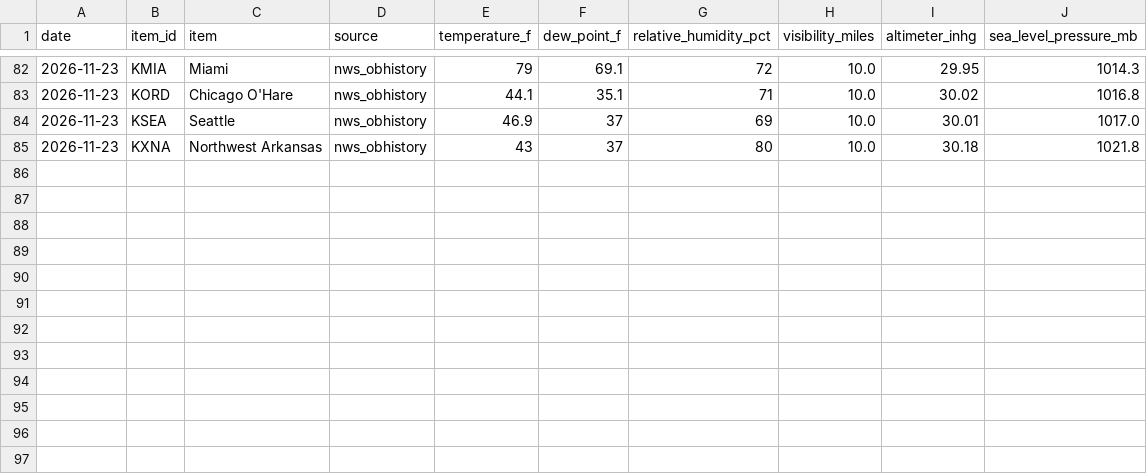
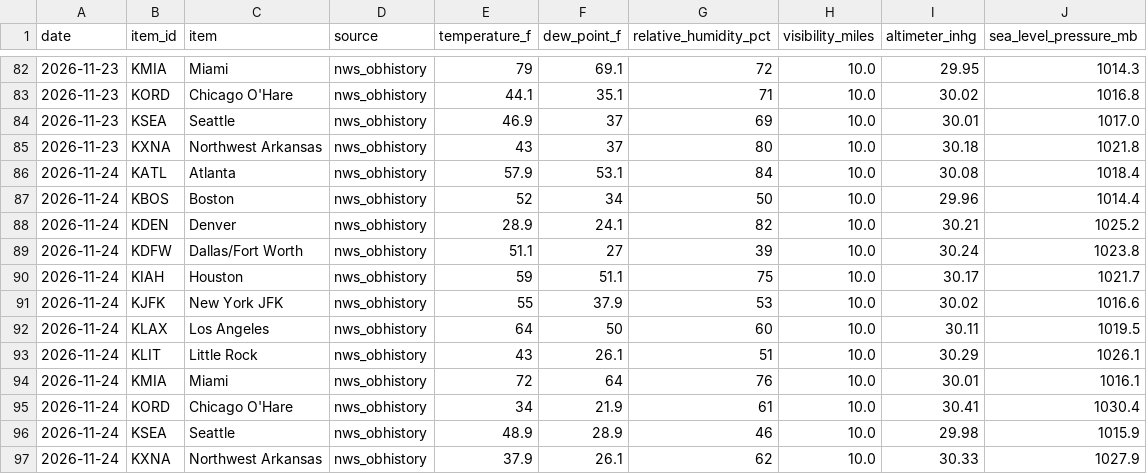
Before and after one commit to jackcollins05/weather-data-tracker, a CSV file: data/history.csv, drawn as a sheet; only a part is shown, gaps mark what is left out; the diff names each change by its address in the sheet, - before the commit and + after, or states it on an @@ line.

```diff
--- a/data/history.csv
+++ b/data/history.csv
+row 86: 2026-11-24 | KATL | Atlanta | nws_obhistory | 57.9 | 53.1 | 84 | 10.0 | 30.08 | 1018.4
+row 87: 2026-11-24 | KBOS | Boston | nws_obhistory | 52 | 34 | 50 | 10.0 | 29.96 | 1014.4
+row 88: 2026-11-24 | KDEN | Denver | nws_obhistory | 28.9 | 24.1 | 82 | 10.0 | 30.21 | 1025.2
+row 89: 2026-11-24 | KDFW | Dallas/Fort Worth | nws_obhistory | 51.1 | 27 | 39 | 10.0 | 30.24 | 1023.8
+row 90: 2026-11-24 | KIAH | Houston | nws_obhistory | 59 | 51.1 | 75 | 10.0 | 30.17 | 1021.7
+row 91: 2026-11-24 | KJFK | New York JFK | nws_obhistory | 55 | 37.9 | 53 | 10.0 | 30.02 | 1016.6
+row 92: 2026-11-24 | KLAX | Los Angeles | nws_obhistory | 64 | 50 | 60 | 10.0 | 30.11 | 1019.5
+row 93: 2026-11-24 | KLIT | Little Rock | nws_obhistory | 43 | 26.1 | 51 | 10.0 | 30.29 | 1026.1
+row 94: 2026-11-24 | KMIA | Miami | nws_obhistory | 72 | 64 | 76 | 10.0 | 30.01 | 1016.1
+row 95: 2026-11-24 | KORD | Chicago O'Hare | nws_obhistory | 34 | 21.9 | 61 | 10.0 | 30.41 | 1030.4
+row 96: 2026-11-24 | KSEA | Seattle | nws_obhistory | 48.9 | 28.9 | 46 | 10.0 | 29.98 | 1015.9
+row 97: 2026-11-24 | KXNA | Northwest Arkansas | nws_obhistory | 37.9 | 26.1 | 62 | 10.0 | 30.33 | 1027.9
```
Also changed, not shown: 13 other files.
